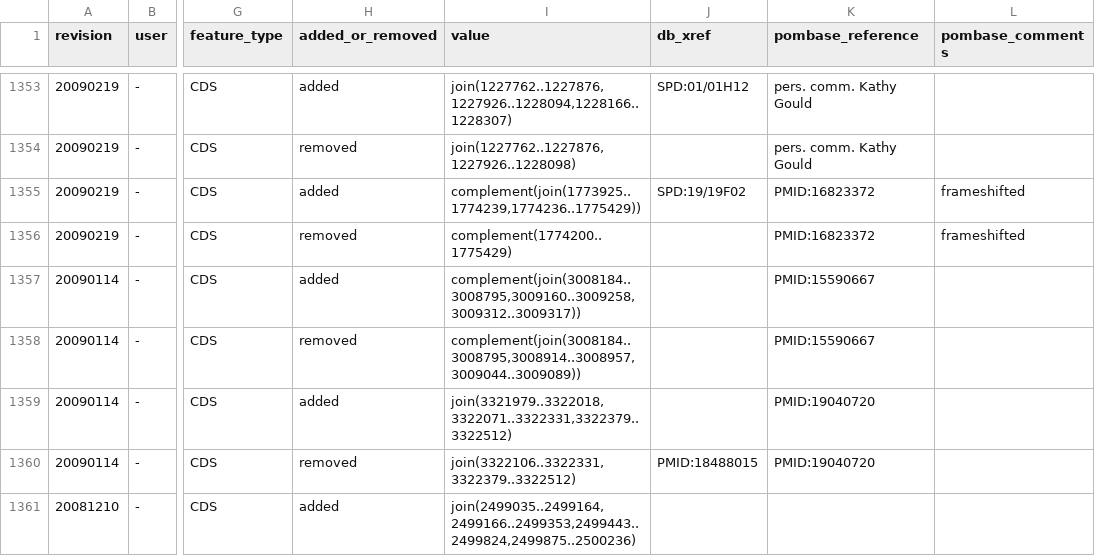
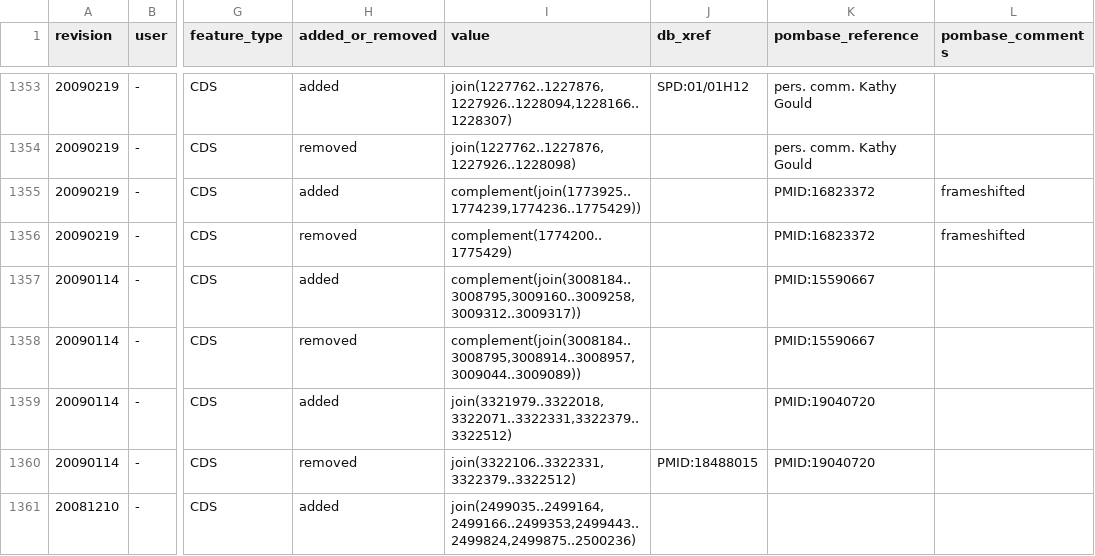
Before and after one commit to pombase/genome_changelog, a TSV file: results/only_modified_coordinates_comments_no_type_change.tsv, drawn as a sheet; only a part is shown, gaps mark what is left out; the diff names each change by its address in the sheet, - before the commit and + after, or states it on an @@ line.

```diff
--- a/results/only_modified_coordinates_comments_no_type_change.tsv
+++ b/results/only_modified_coordinates_comments_no_type_change.tsv
-J1355 (db_xref): SPD:19/19F02
+J1355 (db_xref): (empty)
```
Also changed, not shown: results/pombase_tables/gene-coordinate-change-data-protein-coding.tsv, 6 other files.
